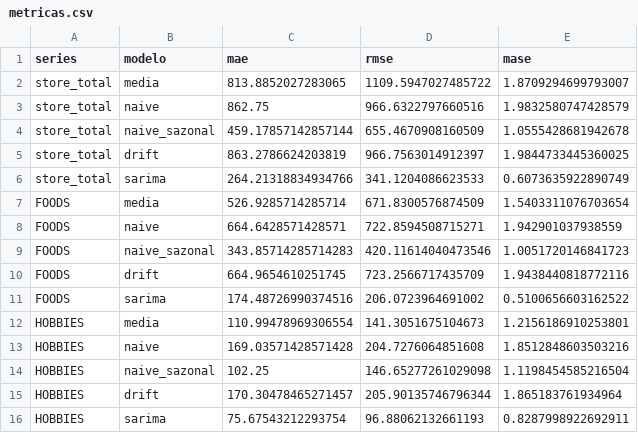
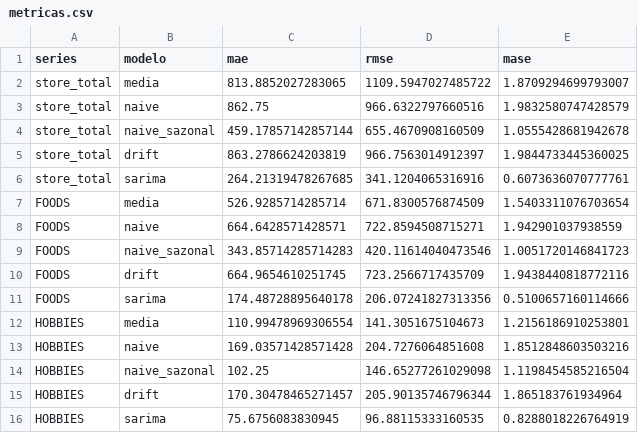
Before and after one commit to mistercapote/time-series-a2-2026, a CSV file: resultados/metricas.csv, drawn as a sheet; removed rows and columns are numbered as before the commit, all else as after; the diff names each change by its address in the sheet, - before the commit and + after, or states it on an @@ line.

```diff
--- a/resultados/metricas.csv
+++ b/resultados/metricas.csv
-row 6: store_total | sarima | 264.21318834934766 | 341.1204086623533 | 0.6073635922890749
+row 6: store_total | sarima | 264.21319478267685 | 341.1204065316916 | 0.6073636070777761
-row 11: FOODS | sarima | 174.48726990374516 | 206.0723964691002 | 0.5100656603162522
+row 11: FOODS | sarima | 174.48728895640178 | 206.07241827313356 | 0.5100657160114666
-row 16: HOBBIES | sarima | 75.67543212293754 | 96.88062132661193 | 0.8287998922692911
+row 16: HOBBIES | sarima | 75.6756083830945 | 96.88115333160535 | 0.8288018226764919
```
Also changed, not shown: 3 other files.
